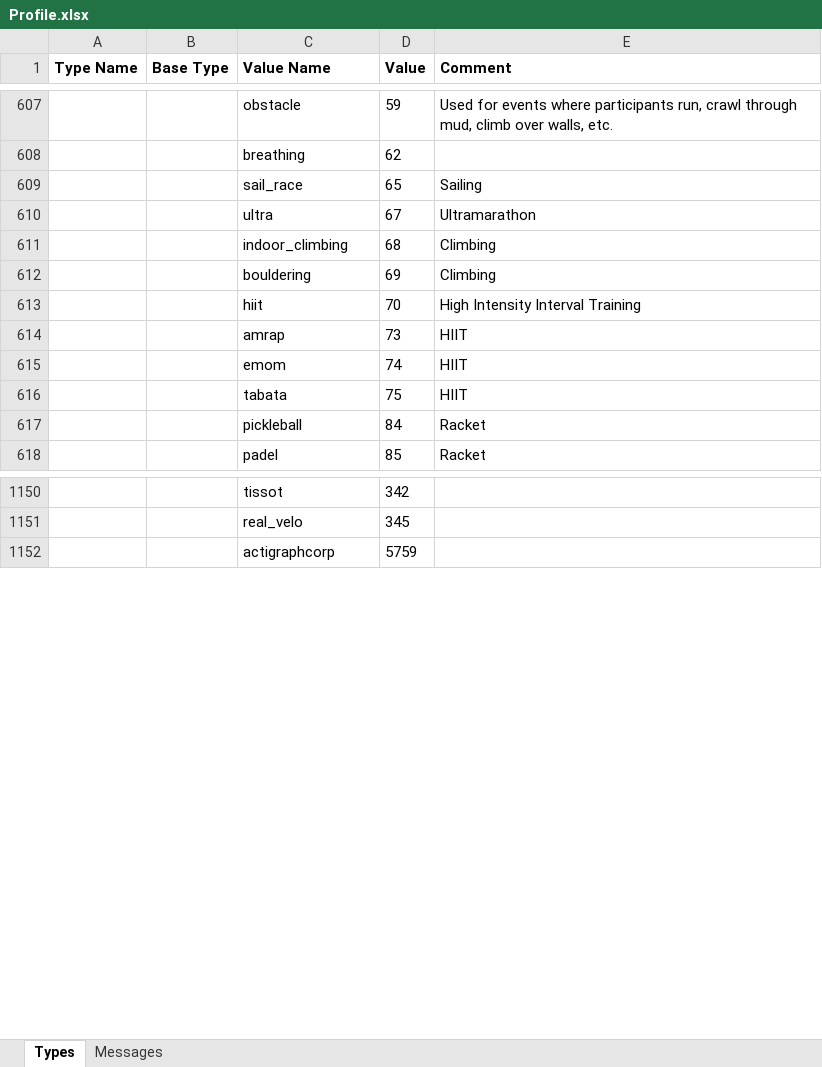
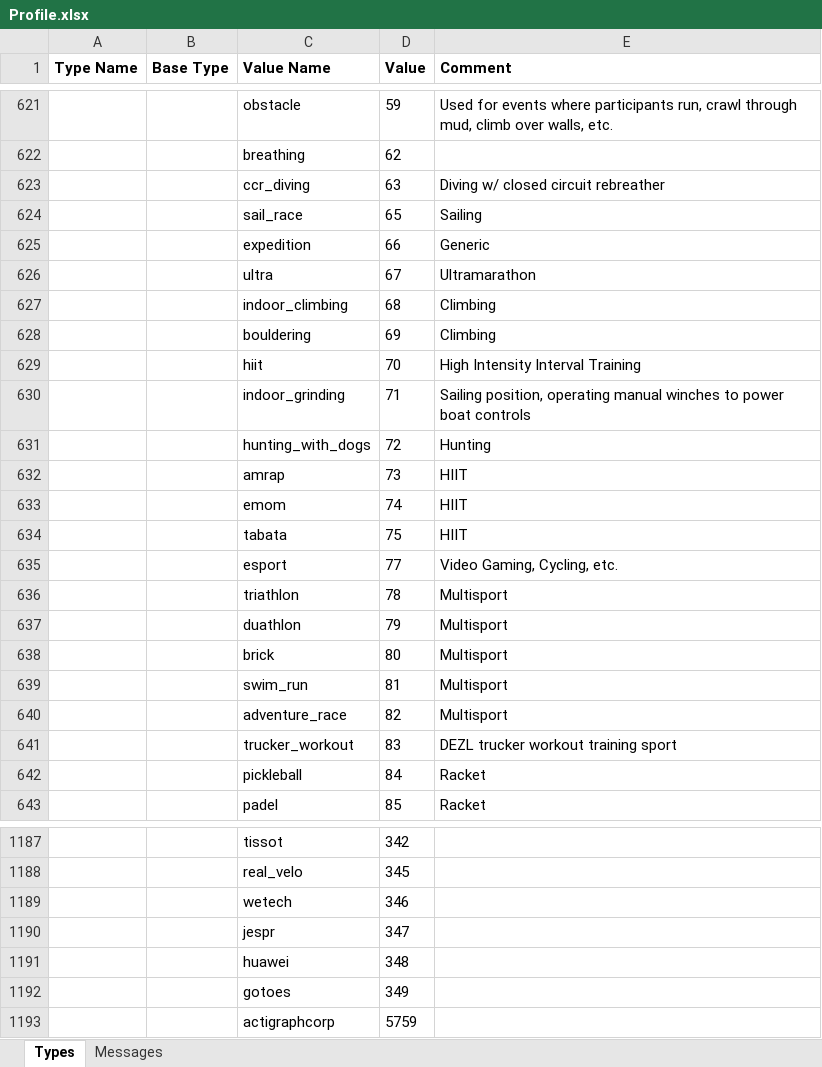
Before and after one commit to muktihari/fit, an Excel workbook: internal/cmd/fitgen/Profile.xlsx, sheet Types, drawn as a sheet; only a part is shown, gaps mark what is left out; values as stored, in another font and other column widths than the file's, no borders; the diff covers the shown part only; the diff names each change by its address in the sheet, - before the commit and + after, or states it on an @@ line.

```diff
--- a/internal/cmd/fitgen/Profile.xlsx (sheet Types)
+++ b/internal/cmd/fitgen/Profile.xlsx (sheet Types)
+row 623:  |  | ccr_diving | 63 | Diving w/ closed circuit rebreather
+row 625:  |  | expedition | 66 | Generic
+row 630:  |  | indoor_grinding | 71 | Sailing position, operating manual winches to power boat controls
+row 631:  |  | hunting_with_dogs | 72 | Hunting
+row 635:  |  | esport | 77 | Video Gaming, Cycling, etc.
+row 636:  |  | triathlon | 78 | Multisport
+row 637:  |  | duathlon | 79 | Multisport
+row 638:  |  | brick | 80 | Multisport
+row 639:  |  | swim_run | 81 | Multisport
+row 640:  |  | adventure_race | 82 | Multisport
+row 641:  |  | trucker_workout | 83 | DEZL trucker workout training sport
+row 1189:  |  | wetech | 346
+row 1190:  |  | jespr | 347
+row 1191:  |  | huawei | 348
+row 1192:  |  | gotoes | 349
```
Also changed, not shown: 49 added rows and 4 edited cells elsewhere in this sheet, sheet Messages, 16 other files.
